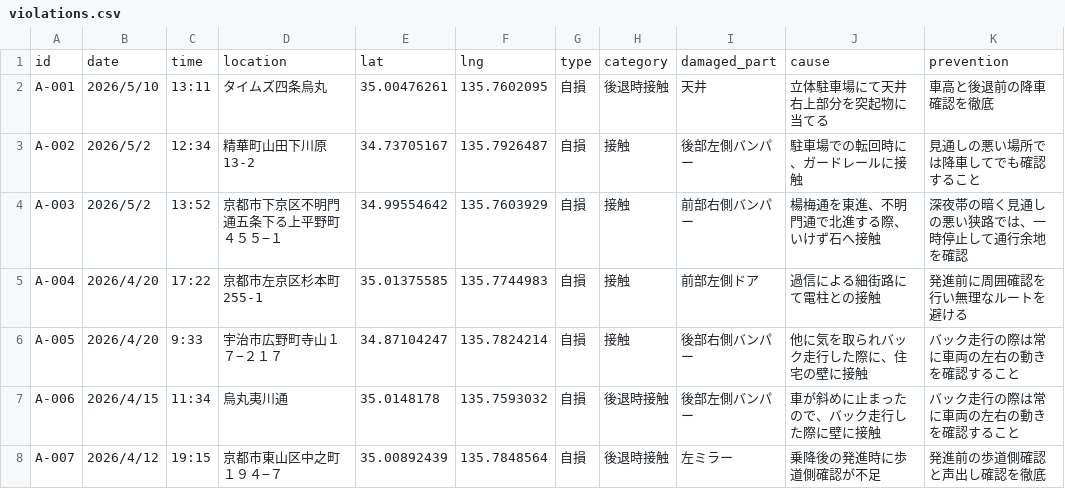
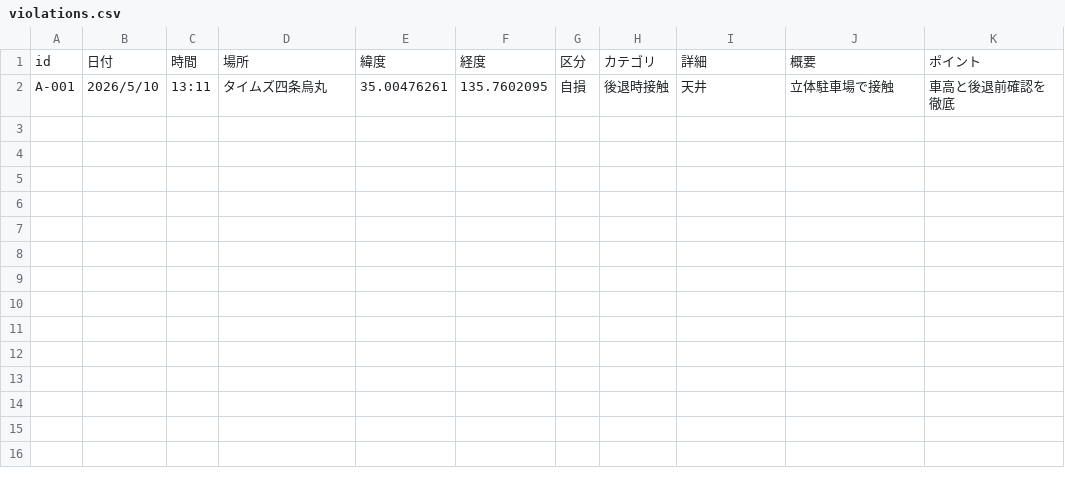
Before and after one commit to duke24510studio-dotcom/yamashiroyasaka, a CSV file: violations.csv, drawn as a sheet.

```diff
--- a/violations.csv
+++ b/violations.csv
@@ -1,8 +1,2 @@
-id,date,time,location,lat,lng,type,category,damaged_part,cause,prevention
-A-001,2026/5/10,13:11,タイムズ四条烏丸,35.00476261,135.7602095,自損,後退時接触,天井,立体駐車場にて天井右上部分を突起物に当てる,車高と後退前の降車確認を徹底
-A-002,2026/5/2,12:34,精華町山田下川原13-2,34.73705167,135.7926487,自損,接触,後部左側バンパー,駐車場での転回時に、ガードレールに接触,見通しの悪い場所では降車してでも確認すること
-A-003,2026/5/2,13:52,京都市下京区不明門通五条下る上平野町４５５−１,34.99554642,135.7603929,自損,接触,前部右側バンパー,楊梅通を東進、不明門通で北進する際、いけず石へ接触,深夜帯の暗く見通しの悪い狭路では、一時停止して通行余地を確認
-A-004,2026/4/20,17:22,京都市左京区杉本町255-1,35.01375585,135.7744983,自損,接触,前部左側ドア,過信による細街路にて電柱との接触,発進前に周囲確認を行い無理なルートを避ける
-A-005,2026/4/20,9:33,宇治市広野町寺山１７−２１７,34.87104247,135.7824214,自損,接触,後部右側バンパー,他に気を取られバック走行した際に、住宅の壁に接触,バック走行の際は常に車両の左右の動きを確認すること
-A-006,2026/4/15,11:34,烏丸夷川通,35.0148178,135.7593032,自損,後退時接触,後部左側バンパー,車が斜めに止まったので、バック走行した際に壁に接触,バック走行の際は常に車両の左右の動きを確認すること
-A-007,2026/4/12,19:15,京都市東山区中之町１９４−７,35.00892439,135.7848564,自損,後退時接触,左ミラー,乗降後の発進時に歩道側確認が不足,発進前の歩道側確認と声出し確認を徹底
+id,日付,時間,場所,緯度,経度,区分,カテゴリ,詳細,概要,ポイント
+A-001,2026/5/10,13:11,タイムズ四条烏丸,35.00476261,135.7602095,自損,後退時接触,天井,立体駐車場で接触,車高と後退前確認を徹底
```
Also changed, not shown: 10 other files.
